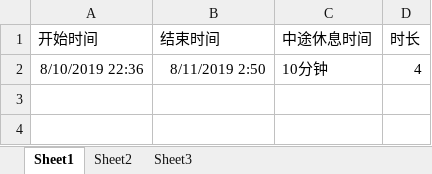
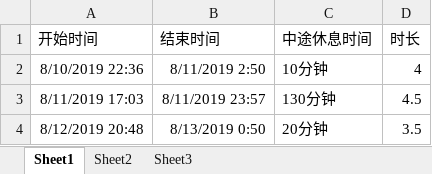
Before and after one commit to splendid789/yinya_front, an Excel workbook: 音吖小程序工作时间记录.xlsx, sheet Sheet1, drawn as a sheet; values as stored, in another font and other column widths than the file's, no borders; the diff names each change by its address in the sheet, - before the commit and + after, or states it on an @@ line.

```diff
--- a/音吖小程序工作时间记录.xlsx (sheet Sheet1)
+++ b/音吖小程序工作时间记录.xlsx (sheet Sheet1)
+row 3: 8/11/2019 17:03 | 8/11/2019 23:57 | 130分钟 | 4.5
+row 4: 8/12/2019 20:48 | 8/13/2019 0:50 | 20分钟 | 3.5
```
Also changed, not shown: 2 other files.
